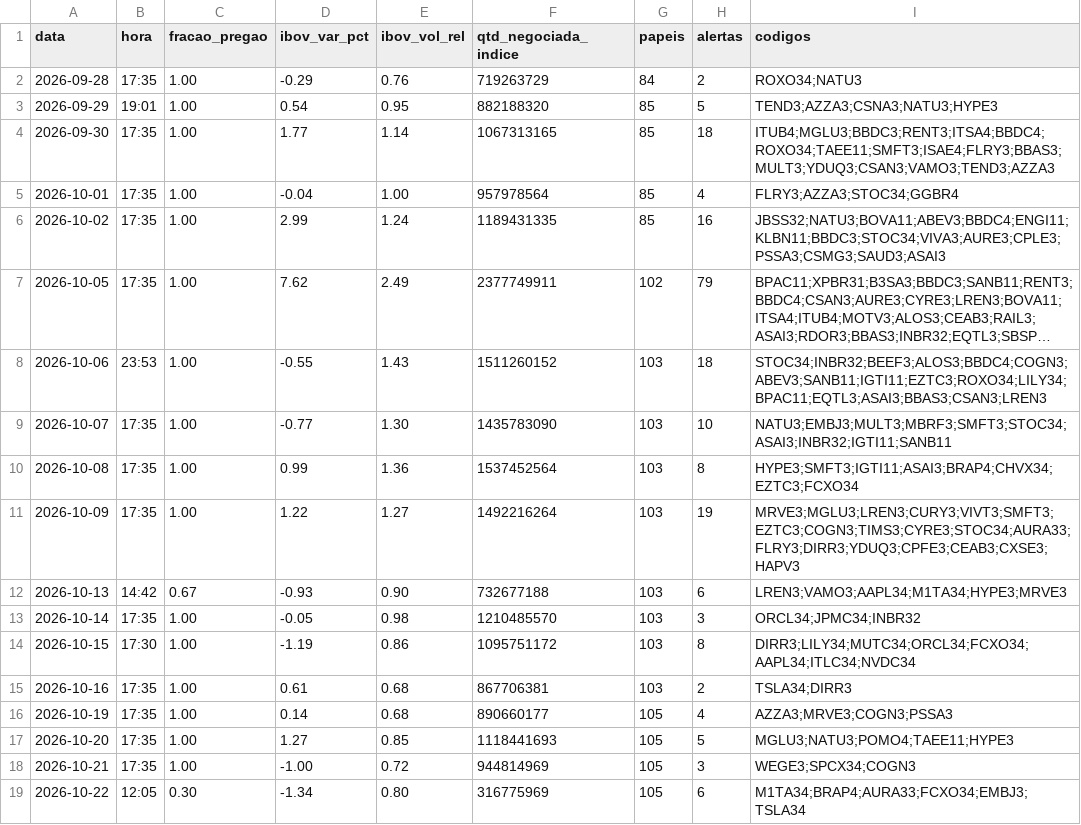
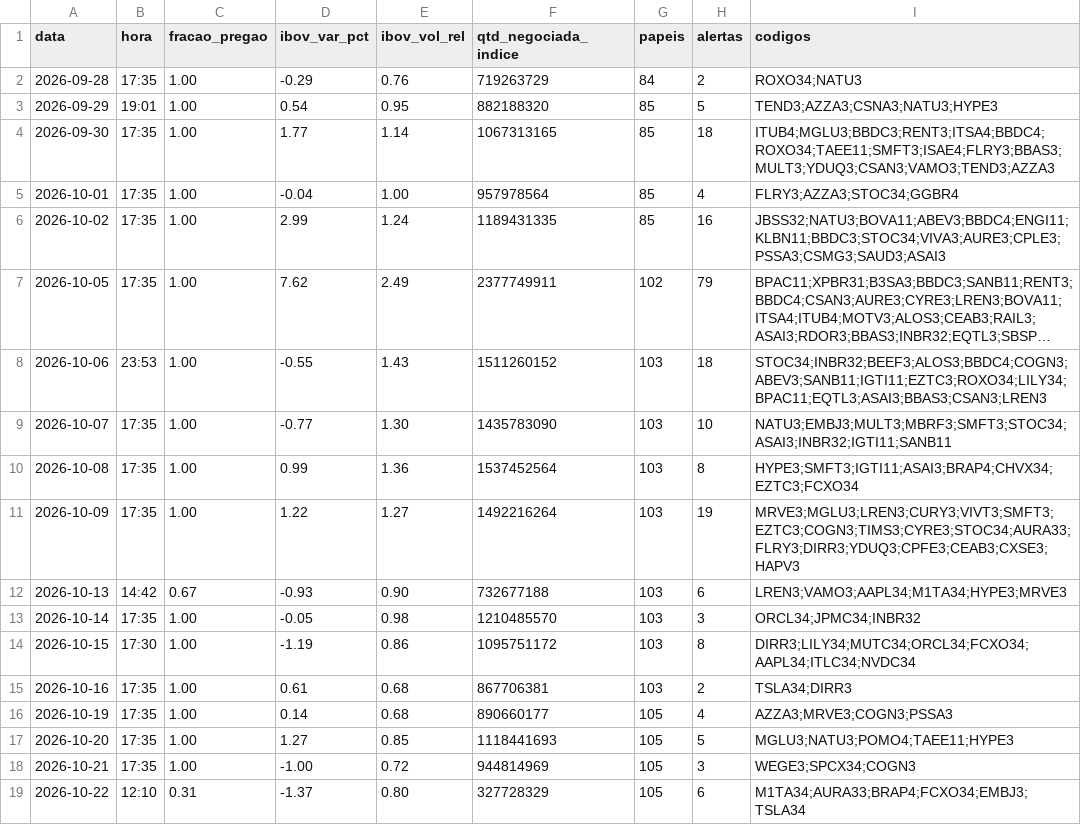
Before and after one commit to rlavourinha/monitor-cobertura, a CSV file: data/vigia_diario.csv, drawn as a sheet; long unchanged cells end in ….

Commit message:
vigia: alertas em tempo real 2026-10-22 12:10

```diff
--- a/data/vigia_diario.csv
+++ b/data/vigia_diario.csv
@@ -18,2 +18,2 @@ data,hora,fracao_pregao,ibov_var_pct,ibov_vol_rel,qtd_negociada_indice,papeis,al
 2026-10-21,17:35,1.00,-1.00,0.72,944814969,105,3,WEGE3;SPCX34;COGN3
-2026-10-22,12:05,0.30,-1.34,0.80,316775969,105,6,M1TA34;BRAP4;AURA33;FCXO34;EMBJ3;TSLA34
+2026-10-22,12:10,0.31,-1.37,0.80,327728329,105,6,M1TA34;AURA33;BRAP4;FCXO34;EMBJ3;TSLA34
```
Also changed, not shown: 6 other files.
